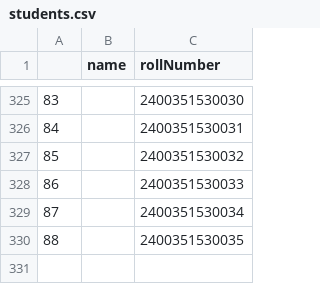
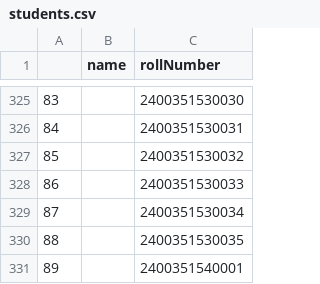
Before and after one commit to abdulbarr730/hackathonCollegePortal, a CSV file: server/students.csv, drawn as a sheet; only a part is shown, gaps mark what is left out; the diff names each change by its address in the sheet, - before the commit and + after, or states it on an @@ line.

```diff
--- a/server/students.csv
+++ b/server/students.csv
+row 331: 89 |  | 2400351540001
```
Also changed, not shown: 1 other file.
